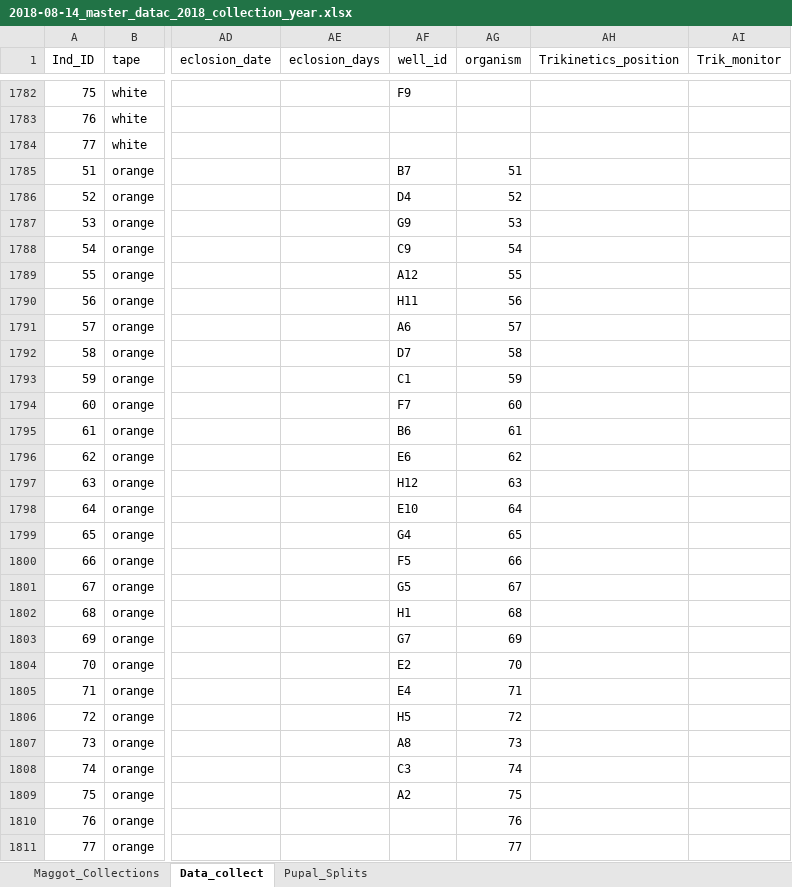
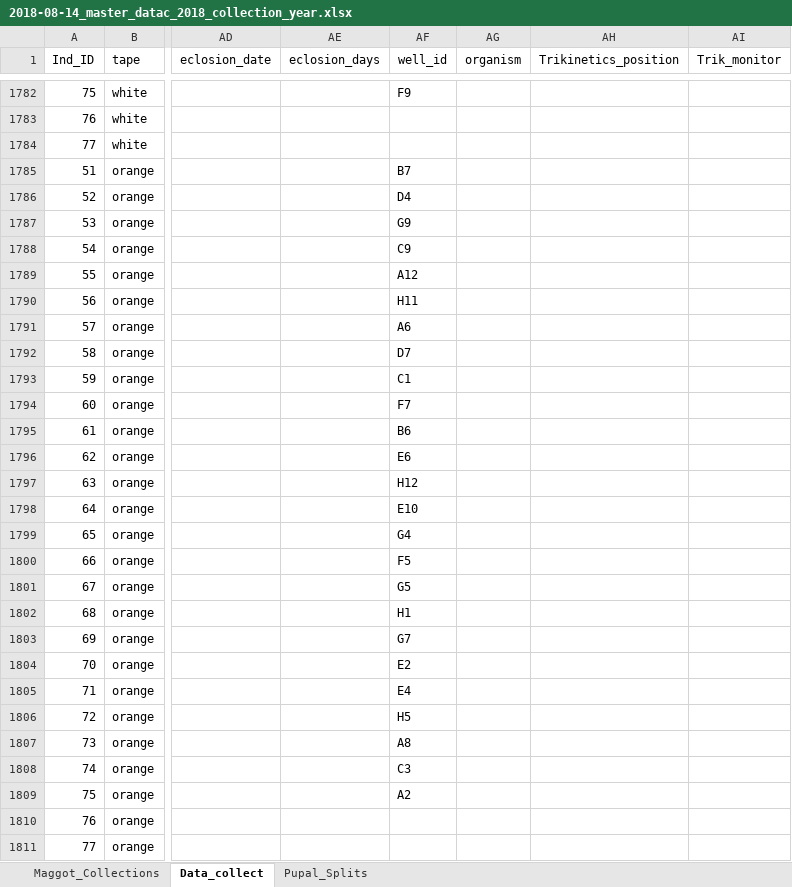
Before and after one commit to adnguyen/Circadian_rhythm_runs_seasonal_timing, an Excel workbook: Data/2018-08-14_master_datac_2018_collection_year.xlsx, sheet Data_collect, drawn as a sheet; only a part is shown, gaps mark what is left out; values as stored, in another font and other column widths than the file's, no borders; the diff covers the shown part only; the diff names each change by its address in the sheet, - before the commit and + after, or states it on an @@ line.

Commit message:
updating data

```diff
--- a/Data/2018-08-14_master_datac_2018_collection_year.xlsx (sheet Data_collect)
+++ b/Data/2018-08-14_master_datac_2018_collection_year.xlsx (sheet Data_collect)
-AG1785 (organism): 51
+AG1785 (organism): (empty)
-AG1786 (organism): 52
+AG1786 (organism): (empty)
-AG1787 (organism): 53
+AG1787 (organism): (empty)
-AG1788 (organism): 54
+AG1788 (organism): (empty)
-AG1789 (organism): 55
+AG1789 (organism): (empty)
-AG1790 (organism): 56
+AG1790 (organism): (empty)
-AG1791 (organism): 57
+AG1791 (organism): (empty)
-AG1792 (organism): 58
+AG1792 (organism): (empty)
-AG1793 (organism): 59
+AG1793 (organism): (empty)
-AG1794 (organism): 60
+AG1794 (organism): (empty)
-AG1795 (organism): 61
+AG1795 (organism): (empty)
-AG1796 (organism): 62
+AG1796 (organism): (empty)
-AG1797 (organism): 63
+AG1797 (organism): (empty)
-AG1798 (organism): 64
+AG1798 (organism): (empty)
-AG1799 (organism): 65
+AG1799 (organism): (empty)
-AG1800 (organism): 66
+AG1800 (organism): (empty)
-AG1801 (organism): 67
+AG1801 (organism): (empty)
-AG1802 (organism): 68
+AG1802 (organism): (empty)
-AG1803 (organism): 69
+AG1803 (organism): (empty)
-AG1804 (organism): 70
+AG1804 (organism): (empty)
-AG1805 (organism): 71
+AG1805 (organism): (empty)
-AG1806 (organism): 72
+AG1806 (organism): (empty)
-AG1807 (organism): 73
+AG1807 (organism): (empty)
-AG1808 (organism): 74
+AG1808 (organism): (empty)
-AG1809 (organism): 75
+AG1809 (organism): (empty)
-AG1810 (organism): 76
+AG1810 (organism): (empty)
-AG1811 (organism): 77
+AG1811 (organism): (empty)
```
Also changed, not shown: 127 edited cells elsewhere in this sheet.
